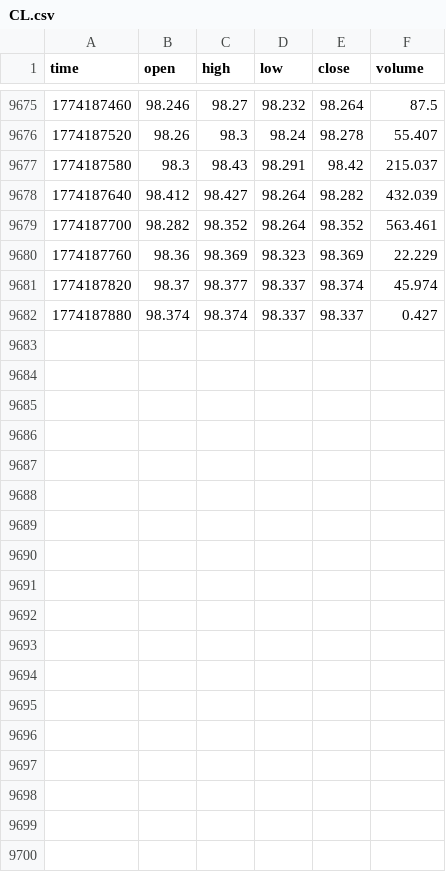
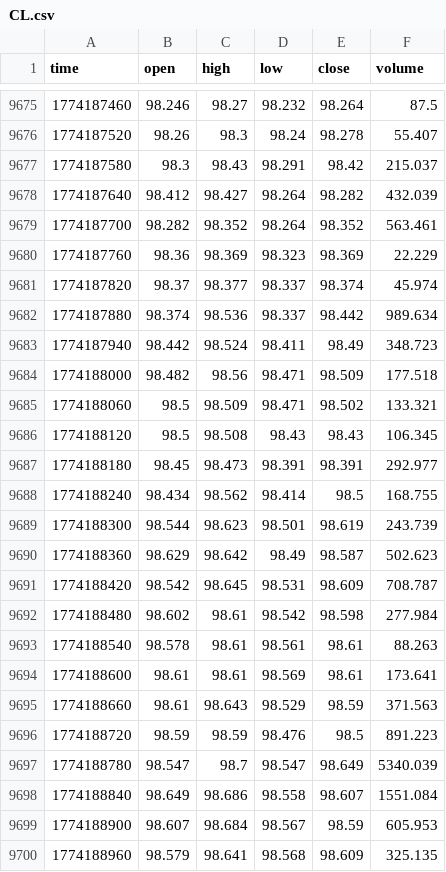
Before and after one commit to artemvarfo/Spread_Hyperliquid_WTI_Brent_on_TradingView, a CSV file: data/CL.csv, drawn as a sheet; only a part is shown, gaps mark what is left out; the diff covers the shown part only.

Commit message:
update CL

```diff
--- a/data/CL.csv
+++ b/data/CL.csv
@@ -9681,2 +9681,20 @@ time,open,high,low,close,volume
 1774187820,98.37,98.377,98.337,98.374,45.974
-1774187880,98.374,98.374,98.337,98.337,0.427
+1774187880,98.374,98.536,98.337,98.442,989.634
+1774187940,98.442,98.524,98.411,98.49,348.723
+1774188000,98.482,98.56,98.471,98.509,177.518
+1774188060,98.5,98.509,98.471,98.502,133.321
+1774188120,98.5,98.508,98.43,98.43,106.345
+1774188180,98.45,98.473,98.391,98.391,292.977
+1774188240,98.434,98.562,98.414,98.5,168.755
+1774188300,98.544,98.623,98.501,98.619,243.739
+1774188360,98.629,98.642,98.49,98.587,502.623
+1774188420,98.542,98.645,98.531,98.609,708.787
+1774188480,98.602,98.61,98.542,98.598,277.984
+1774188540,98.578,98.61,98.561,98.61,88.263
+1774188600,98.61,98.61,98.569,98.61,173.641
+1774188660,98.61,98.643,98.529,98.59,371.563
+1774188720,98.59,98.59,98.476,98.5,891.223
+1774188780,98.547,98.7,98.547,98.649,5340.039
+1774188840,98.649,98.686,98.558,98.607,1551.084
+1774188900,98.607,98.684,98.567,98.59,605.953
+1774188960,98.579,98.641,98.568,98.609,325.135
```
Also changed, not shown: 10 added rows elsewhere in this file.
